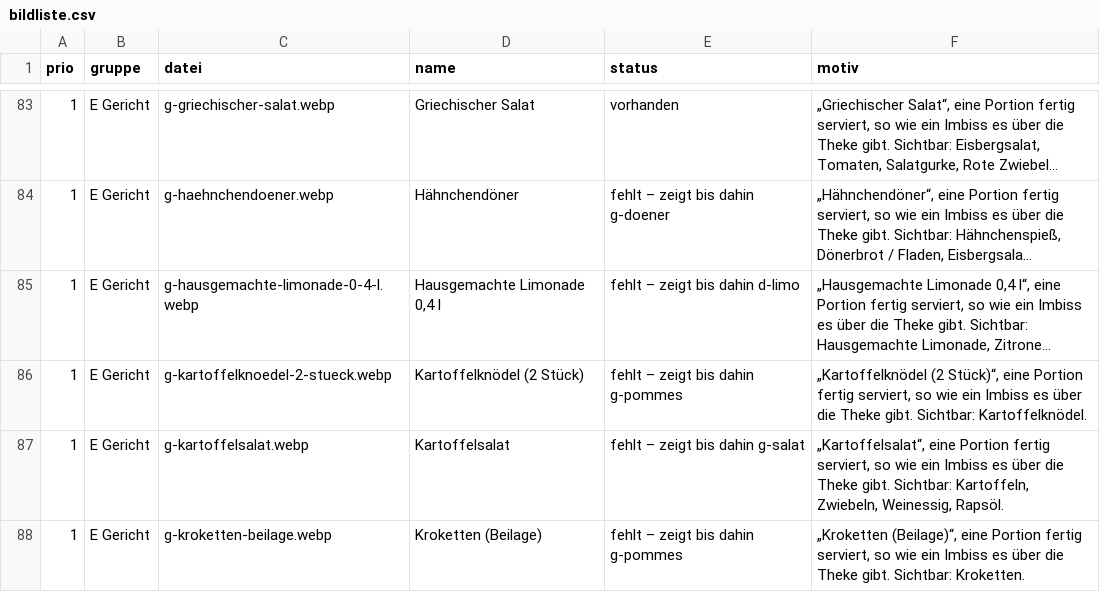
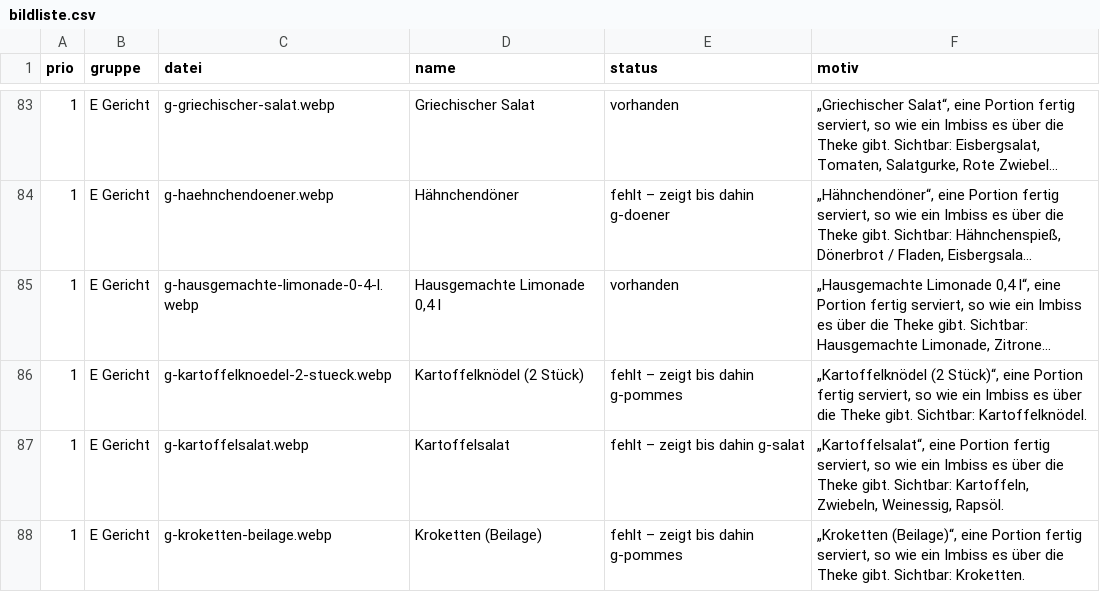
Before and after one commit to barisakacak-eng/gastrcalc, a CSV file: bruecke/an-sanji/bildliste.csv, drawn as a sheet; only a part is shown, gaps mark what is left out; long unchanged cells end in …; the diff covers the shown part only; the diff names each change by its address in the sheet, - before the commit and + after, or states it on an @@ line.

```diff
--- a/bruecke/an-sanji/bildliste.csv
+++ b/bruecke/an-sanji/bildliste.csv
-E85 (status): fehlt – zeigt bis dahin d-limo
+E85 (status): vorhanden
```
Also changed, not shown: 16 edited cells elsewhere in this file, bruecke/an-sanji/raster/belegung.csv, 53 other files.
